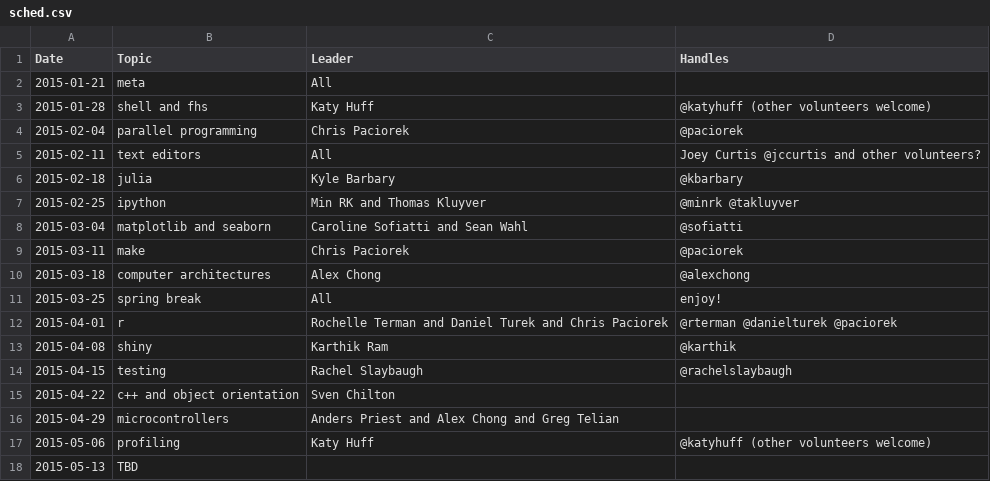
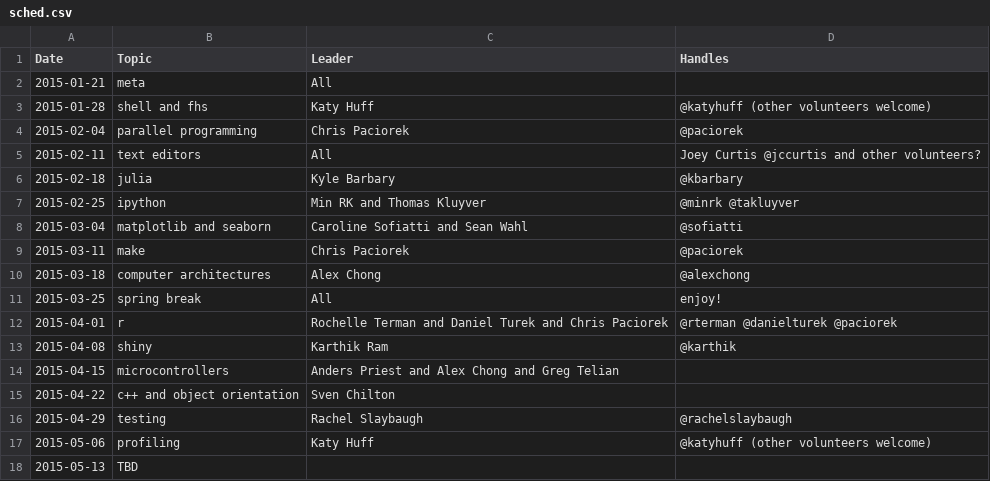
Before and after one commit to thehackerwithin/berkeley, a CSV file: possible_topics/sched.csv, drawn as a sheet.

Commit message:
switched teaching dates with alex, anders, and greg.

```diff
--- a/possible_topics/sched.csv
+++ b/possible_topics/sched.csv
@@ -13,5 +13,5 @@ Date,Topic,Leader,Handles
 2015-04-08,shiny,Karthik Ram,@karthik
-2015-04-15,testing,Rachel Slaybaugh,@rachelslaybaugh
+2015-04-15,microcontrollers,Anders Priest and Alex Chong and Greg Telian,
 2015-04-22,c++ and object orientation,Sven Chilton,
-2015-04-29,microcontrollers,Anders Priest and Alex Chong and Greg Telian,
+2015-04-29,testing,Rachel Slaybaugh,@rachelslaybaugh
 2015-05-06,profiling,Katy Huff,@katyhuff (other volunteers welcome)
```
